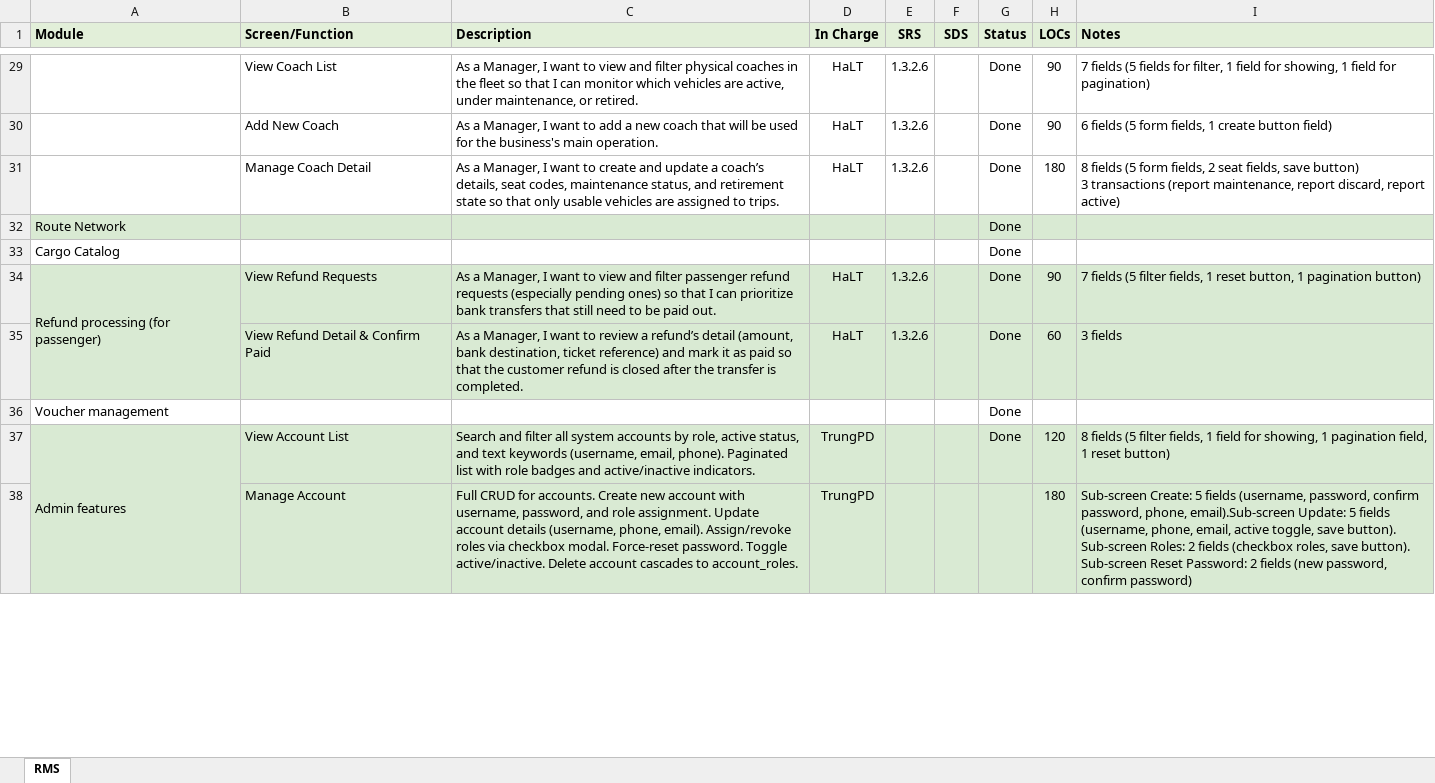
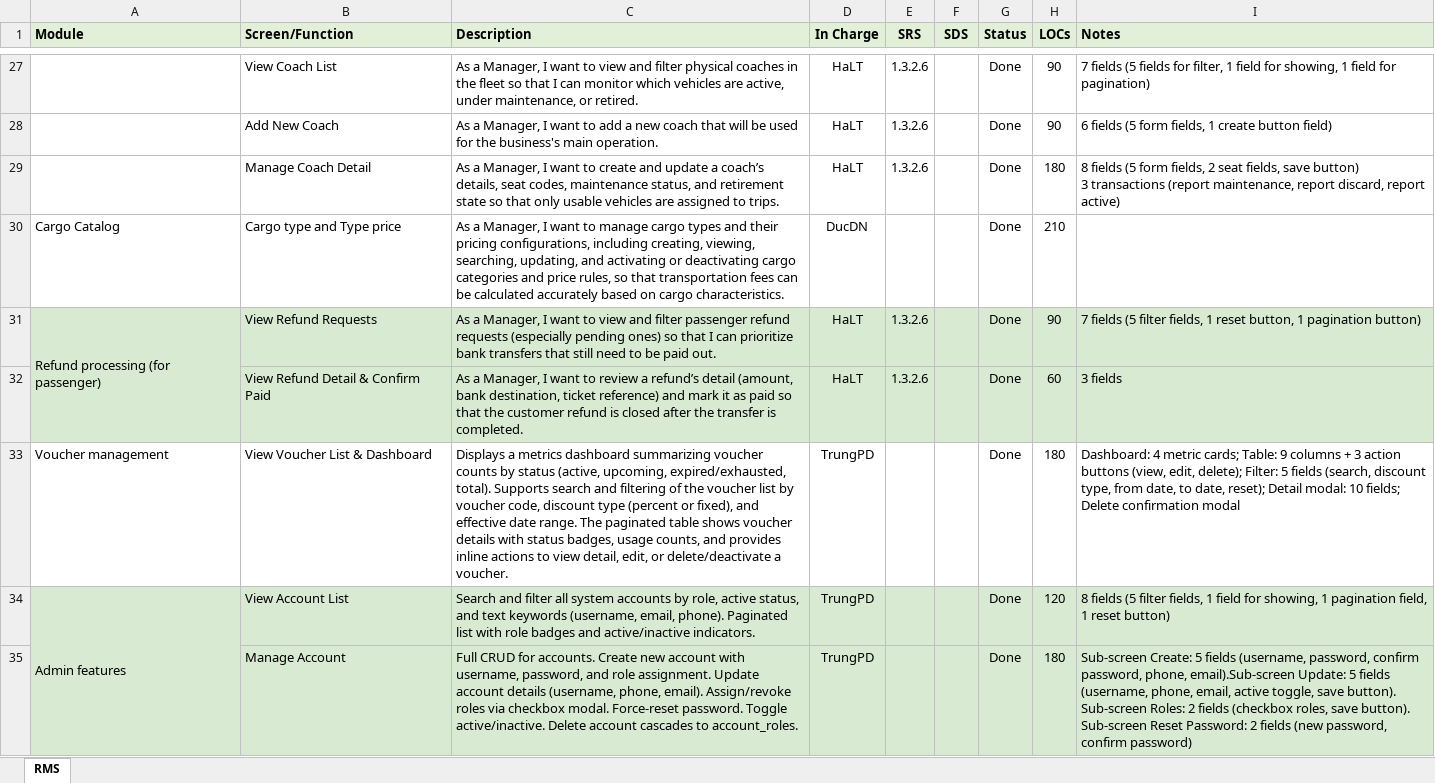
Before and after one commit to bocuawin0608/RalseiCoachHouse, an Excel workbook: documents/Template4_ProjectTracking.xlsx, sheet RMS, drawn as a sheet; only a part is shown, gaps mark what is left out; values as stored, in another font and other column widths than the file's, no borders; charts and pictures not drawn; removed rows and columns are numbered as before the commit, all else as after; the diff covers the shown part only; the diff names each change by its address in the sheet, - before the commit and + after, or states it on an @@ line.

```diff
--- a/documents/Template4_ProjectTracking.xlsx (sheet RMS)
+++ b/documents/Template4_ProjectTracking.xlsx (sheet RMS)
-row 32: Route Network |  |  |  |  |  | Done
-B30 (Screen/Function): (empty)
+B30 (Screen/Function): Cargo type and Type price
-C30 (Description): (empty)
+C30 (Description): As a Manager, I want to manage cargo types and their pricing configurations, including creating, viewing, searching, updating, and activating or deactivating cargo categories and price rules, so that transportation fees can be calculated accurately based on cargo characteristics.
-D30 (In Charge): (empty)
+D30 (In Charge): DucDN
-H30 (LOCs): (empty)
+H30 (LOCs): 210
-row 36: Voucher management |  |  |  |  |  | Done
+row 33: Voucher management | View Voucher List & Dashboard | Displays a metrics dashboard summarizing voucher counts by status (active, upcoming, expired/exhausted, total). Supports search and filtering of the voucher list by voucher code, discount type (percent or fixed), and effective date range. The paginated table shows voucher details with status badges, usage counts, and provides inline actions to view detail, edit, or delete/deactivate a voucher. | TrungPD |  |  | Done | 180 | Dashboard: 4 metric cards; Table: 9 columns + 3 action buttons (view, edit, delete); Filter: 5 fields (search, discount type, from date, to date, reset); Detail modal: 10 fields; Delete confirmation modal
-G35 (Status): (empty)
+G35 (Status): Done
```
Also changed, not shown: 18 added rows, 9 removed rows, 43 edited cells and cell formats elsewhere in this sheet, formulas that keep their value, documents/Template5_AI Usage Report.xlsx, 32 other files.
